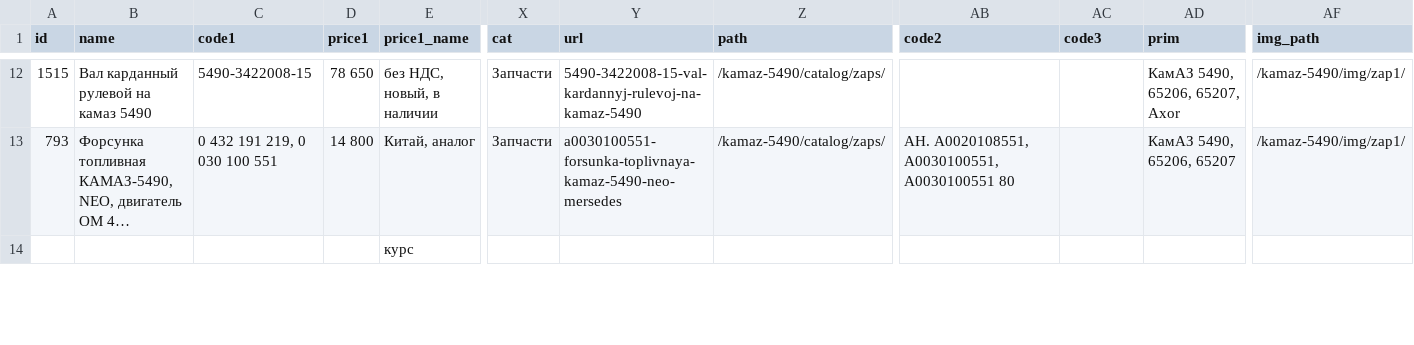
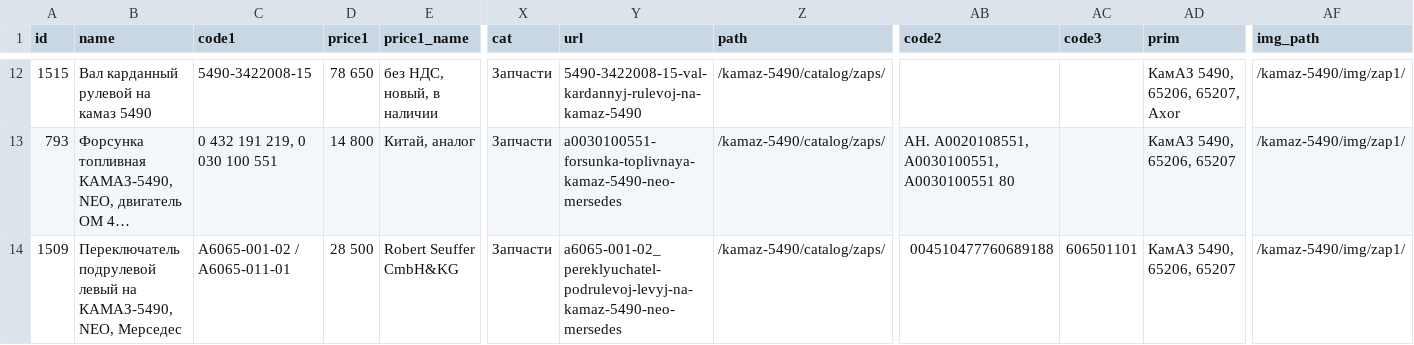
Before and after one commit to reesly/zap-kam, a TSV file: data/k5490.tsv, drawn as a sheet; only a part is shown, gaps mark what is left out; the shorter side is filled out with more unchanged rows; long unchanged cells end in …; rows hold the shown columns only; the diff covers the shown part only; the diff names each change by its address in the sheet, - before the commit and + after, or states it on an @@ line.

Commit message:
1212

```diff
--- a/data/k5490.tsv
+++ b/data/k5490.tsv
+row 14: 1509 | Переключатель подрулевой левый на КАМАЗ-5490, NEO, Мерседес | А6065-001-02 / А6065-011-01 | 28 500 | Robert Seuffer CmbH&KG | Запчасти | a6065-001-02_pereklyuchatel-podrulevoj-levyj-na-kamaz-5490-neo-mersedes | /kamaz-5490/catalog/zaps/ | 004510477760689188 | 606501101 | КамАЗ 5490, 65206, 65207 | /kamaz-5490/img/zap1/
```
Also changed, not shown: 1 added row, 2 removed rows and 1 edited cell elsewhere in this file.
